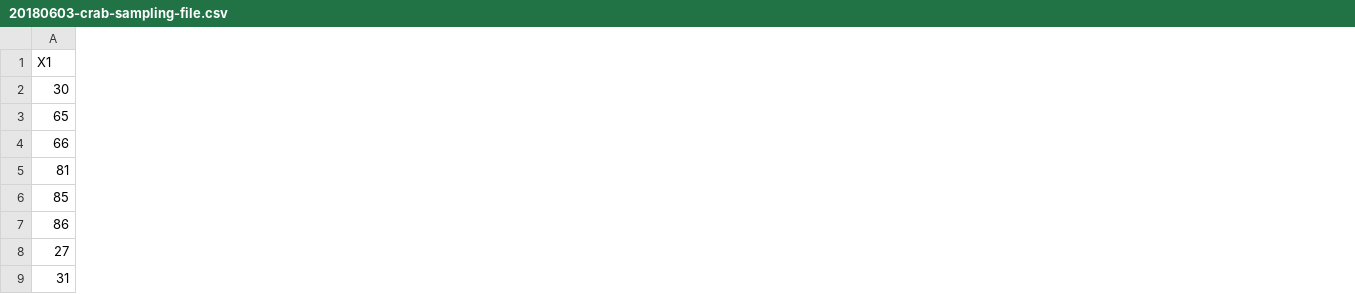
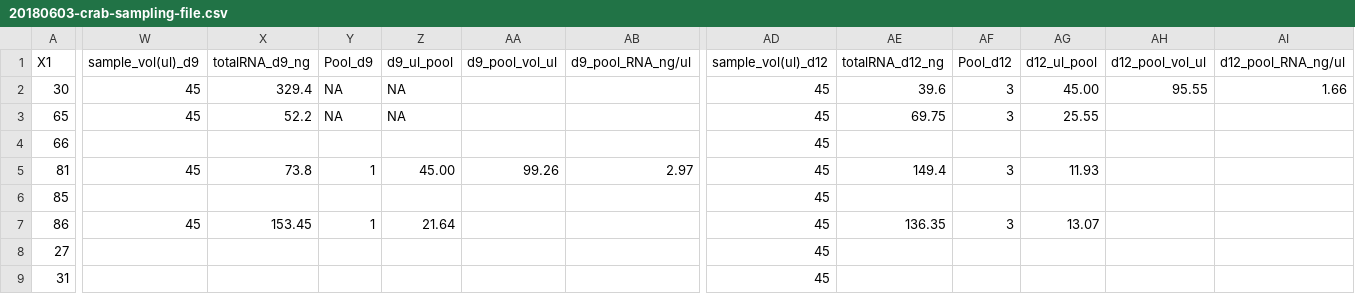
Before and after one commit to RobertsLab/project-crab, a CSV file: data/20180603-crab-sampling-file.csv, drawn as a sheet; only a part is shown, gaps mark what is left out; the diff covers the shown part only; the diff names each change by its address in the sheet, - before the commit and + after, or states it on an @@ line.

Commit message:
changes to sampling file

```diff
--- a/data/20180603-crab-sampling-file.csv
+++ b/data/20180603-crab-sampling-file.csv
+column W (sample_vol(ul)_d9), rows 2-7: 45 | 45 |  | 45 |  | 45
+column X (totalRNA_d9_ng), rows 2-7: 329.4 | 52.2 |  | 73.8 |  | 153.45
+column Y (Pool_d9), rows 2-7: NA | NA |  | 1 |  | 1
+column Z (d9_ul_pool), rows 2-7: NA | NA |  | 45.00 |  | 21.64
+column AA (d9_pool_vol_ul), row 5: 99.26
+column AB (d9_pool_RNA_ng/ul), row 5: 2.97
+column AD (sample_vol(ul)_d12), rows 2-9: all 45
+column AE (totalRNA_d12_ng), rows 2-7: 39.6 | 69.75 |  | 149.4 |  | 136.35
+column AF (Pool_d12), rows 2-7: 3 | 3 |  | 3 |  | 3
+column AG (d12_ul_pool), rows 2-7: 45.00 | 25.55 |  | 11.93 |  | 13.07
+column AH (d12_pool_vol_ul), row 2: 95.55
+column AI (d12_pool_RNA_ng/ul), row 2: 1.66
```
Also changed, not shown: 6 added columns and 3 edited cells elsewhere in this file, 1 other file.
